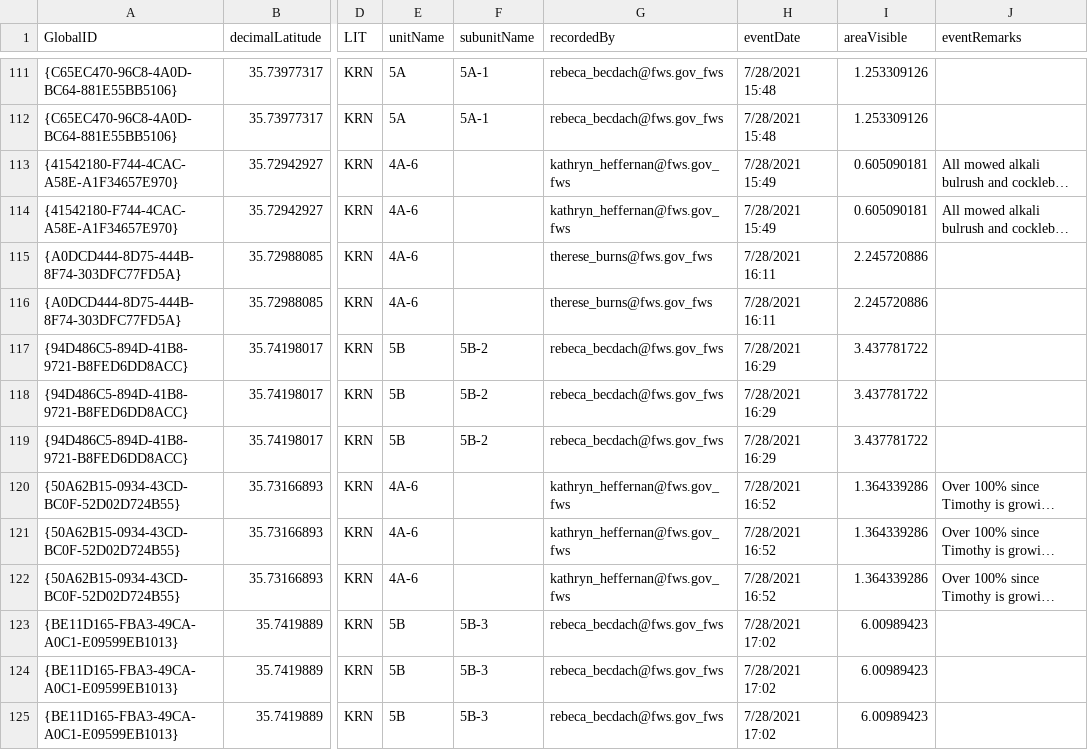
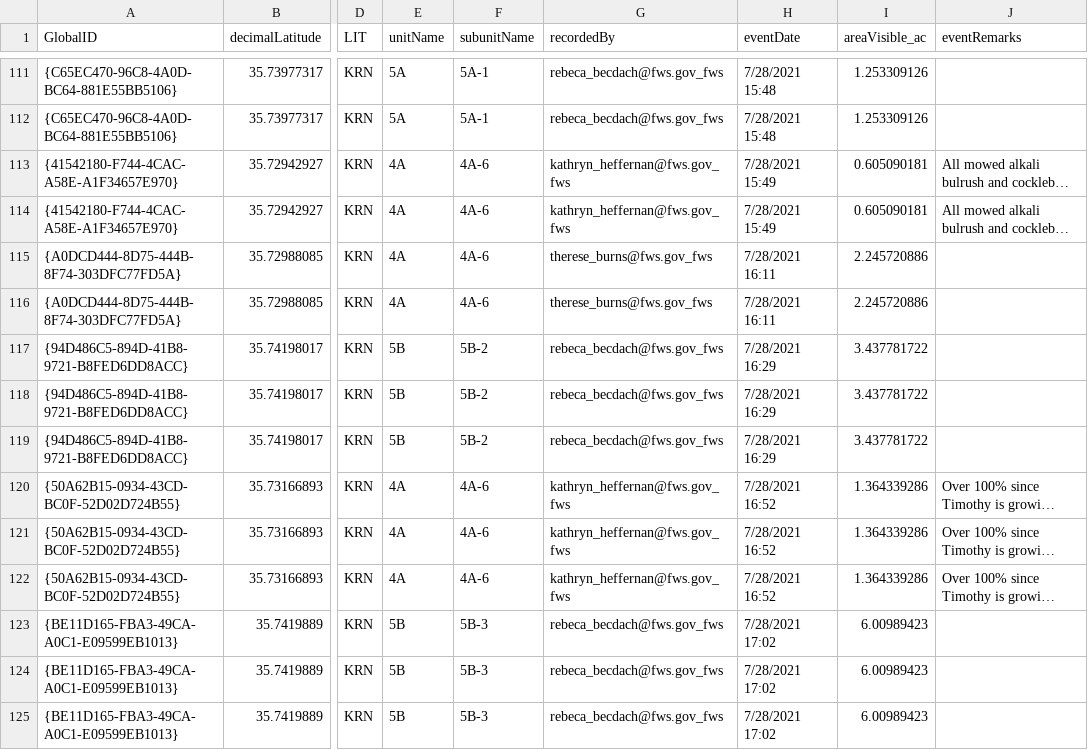
Before and after one commit to tyburns/WHAPDataAnalysis, a CSV file: WHAP2021-22/ScriptInput2021/WHAP_2021_ProcessedData_20210902/WHAP_2021_VantagePolygons_20210831.csv, drawn as a sheet; only a part is shown, gaps mark what is left out; long unchanged cells end in …; the diff covers the shown part only; the diff names each change by its address in the sheet, - before the commit and + after, or states it on an @@ line.

Commit message:
Deleted html files. Updated DataChecks2021.R. Manually fixed problems with imput files in the original .csv files. Eric can find differences with files he sent to correct procedures. Edited top of main script 2021.

```diff
--- a/WHAP2021-22/ScriptInput2021/WHAP_2021_ProcessedData_20210902/WHAP_2021_VantagePolygons_20210831.csv
+++ b/WHAP2021-22/ScriptInput2021/WHAP_2021_ProcessedData_20210902/WHAP_2021_VantagePolygons_20210831.csv
-I1: areaVisible
+I1: areaVisible_ac
-E113:E116 (unitName): 4A-6
+E113:E116 (unitName): 4A
-F113:F116 (subunitName): (empty)
+F113:F116 (subunitName): 4A-6
-E120:E122 (unitName): 4A-6
+E120:E122 (unitName): 4A
-F120:F122 (subunitName): (empty)
+F120:F122 (subunitName): 4A-6
```
Also changed, not shown: 46 edited cells elsewhere in this file, WHAP2021-22/ScriptInput2021/WHAP_2021_ProcessedData_20210902/WHAP_2021_ManagementUnits_20210902.csv, 10 other files.
